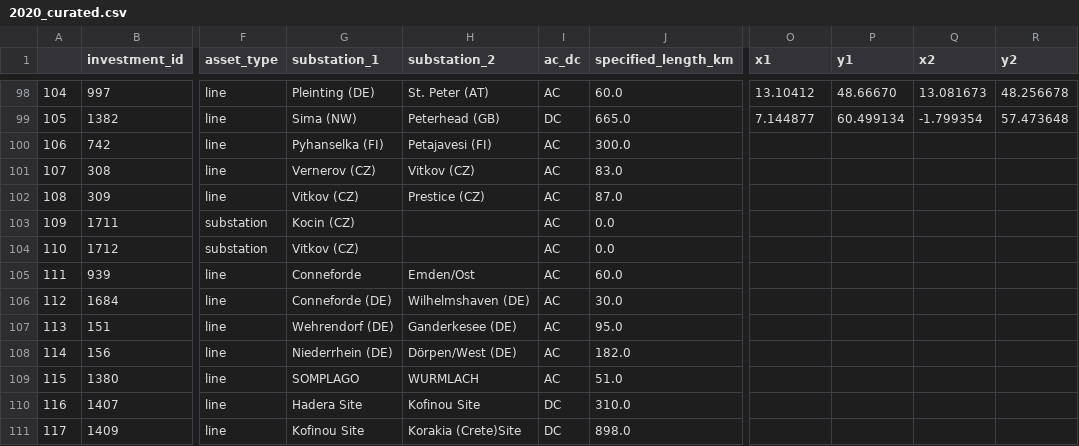
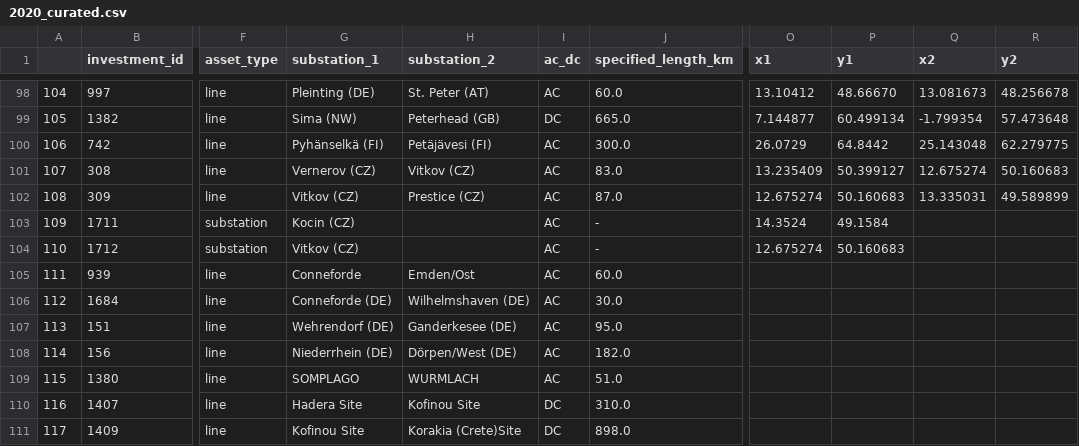
Before and after one commit to grecht/tyndp_to_pypsa, a CSV file: 2020/2020_curated.csv, drawn as a sheet; only a part is shown, gaps mark what is left out; the diff names each change by its address in the sheet, - before the commit and + after, or states it on an @@ line.

Commit message:
Add projects 197, 200

```diff
--- a/2020/2020_curated.csv
+++ b/2020/2020_curated.csv
-G100 (substation_1): Pyhanselka (FI)
+G100 (substation_1): Pyhänselkä (FI)
-H100 (substation_2): Petajavesi (FI)
+H100 (substation_2): Petäjävesi (FI)
-O100 (x1): (empty)
+O100 (x1): 26.0729
-P100 (y1): (empty)
+P100 (y1): 64.8442
-Q100 (x2): (empty)
+Q100 (x2): 25.143048
-R100 (y2): (empty)
+R100 (y2): 62.279775
-O101 (x1): (empty)
+O101 (x1): 13.235409
-P101 (y1): (empty)
+P101 (y1): 50.399127
-Q101 (x2): (empty)
+Q101 (x2): 12.675274
-R101 (y2): (empty)
+R101 (y2): 50.160683
-O102 (x1): (empty)
+O102 (x1): 12.675274
-P102 (y1): (empty)
+P102 (y1): 50.160683
-Q102 (x2): (empty)
+Q102 (x2): 13.335031
-R102 (y2): (empty)
+R102 (y2): 49.589899
-J103:J104 (specified_length_km): 0.0
+J103:J104 (specified_length_km): -
-O103 (x1): (empty)
+O103 (x1): 14.3524
-P103 (y1): (empty)
+P103 (y1): 49.1584
-O104 (x1): (empty)
+O104 (x1): 12.675274
-P104 (y1): (empty)
+P104 (y1): 50.160683
```
